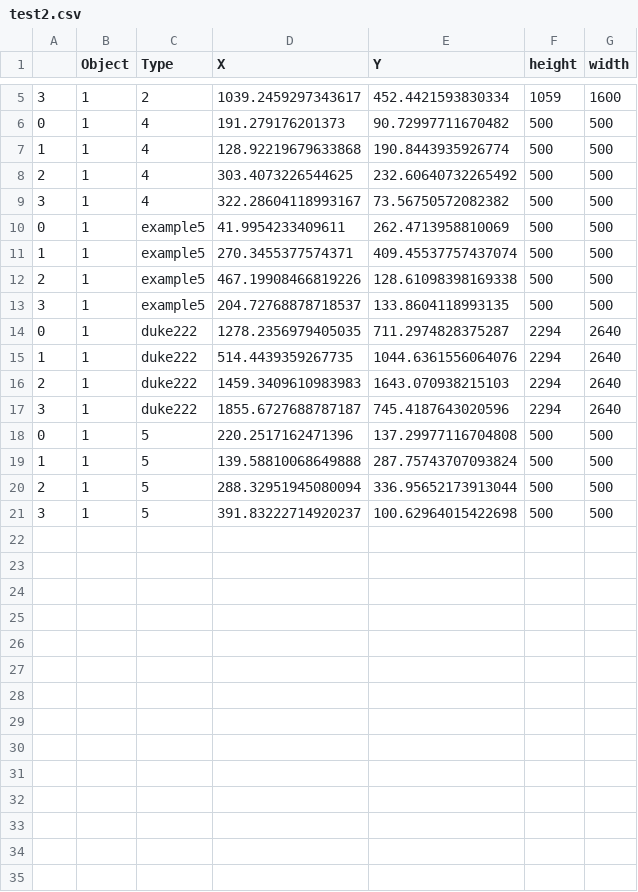
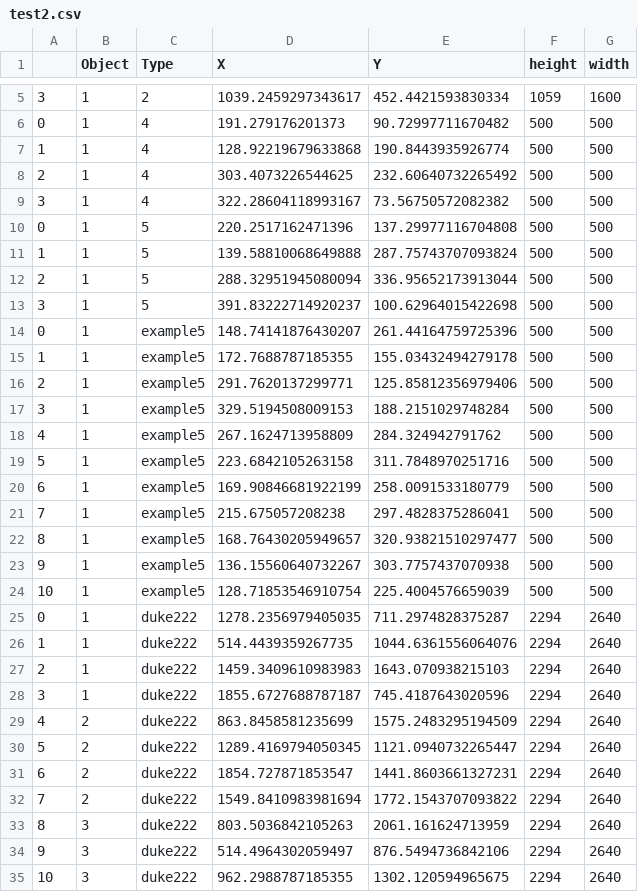
Before and after one commit to Danny-Dasilva/tiff_viewer, a CSV file: test2.csv, drawn as a sheet; only a part is shown, gaps mark what is left out.

Commit message:
test

```diff
--- a/test2.csv
+++ b/test2.csv
@@ -9,6 +9,17 @@
 3,1,4,322.28604118993167,73.56750572082382,500,500
-0,1,example5,41.9954233409611,262.4713958810069,500,500
-1,1,example5,270.3455377574371,409.45537757437074,500,500
-2,1,example5,467.19908466819226,128.61098398169338,500,500
-3,1,example5,204.72768878718537,133.8604118993135,500,500
+0,1,5,220.2517162471396,137.29977116704808,500,500
+1,1,5,139.58810068649888,287.75743707093824,500,500
+2,1,5,288.32951945080094,336.95652173913044,500,500
+3,1,5,391.83222714920237,100.62964015422698,500,500
+0,1,example5,148.74141876430207,261.44164759725396,500,500
+1,1,example5,172.7688787185355,155.03432494279178,500,500
+2,1,example5,291.7620137299771,125.85812356979406,500,500
+3,1,example5,329.5194508009153,188.2151029748284,500,500
+4,1,example5,267.1624713958809,284.324942791762,500,500
+5,1,example5,223.6842105263158,311.7848970251716,500,500
+6,1,example5,169.90846681922199,258.0091533180779,500,500
+7,1,example5,215.675057208238,297.4828375286041,500,500
+8,1,example5,168.76430205949657,320.93821510297477,500,500
+9,1,example5,136.15560640732267,303.7757437070938,500,500
+10,1,example5,128.71853546910754,225.4004576659039,500,500
 0,1,duke222,1278.2356979405035,711.2974828375287,2294,2640
@@ -17,5 +28,8 @@
 3,1,duke222,1855.6727688787187,745.4187643020596,2294,2640
-0,1,5,220.2517162471396,137.29977116704808,500,500
-1,1,5,139.58810068649888,287.75743707093824,500,500
-2,1,5,288.32951945080094,336.95652173913044,500,500
-3,1,5,391.83222714920237,100.62964015422698,500,500
+4,2,duke222,863.8458581235699,1575.2483295194509,2294,2640
+5,2,duke222,1289.4169794050345,1121.0940732265447,2294,2640
+6,2,duke222,1854.727871853547,1441.8603661327231,2294,2640
+7,2,duke222,1549.8410983981694,1772.1543707093822,2294,2640
+8,3,duke222,803.5036842105263,2061.161624713959,2294,2640
+9,3,duke222,514.4964302059497,876.5494736842106,2294,2640
+10,3,duke222,962.2988787185355,1302.120594965675,2294,2640
```
Also changed, not shown: 2 other files.
